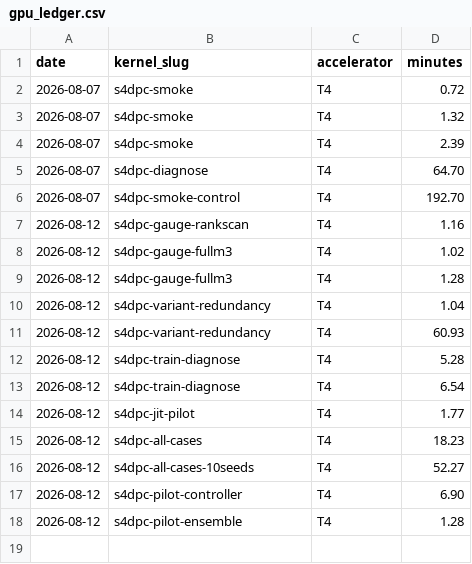
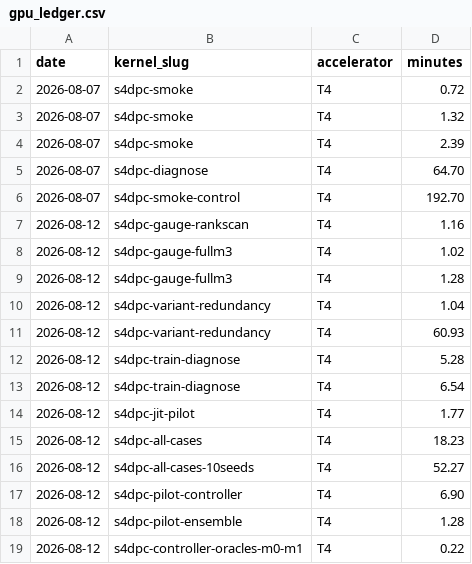
Before and after one commit to binoygeorge97/s4dpc, a CSV file: gpu_ledger.csv, drawn as a sheet.

```diff
--- a/gpu_ledger.csv
+++ b/gpu_ledger.csv
@@ -18 +18,2 @@ date,kernel_slug,accelerator,minutes
 2026-08-12,s4dpc-pilot-ensemble,T4,1.28
+2026-08-12,s4dpc-controller-oracles-m0-m1,T4,0.22
```
Also changed, not shown: 1 other file.
